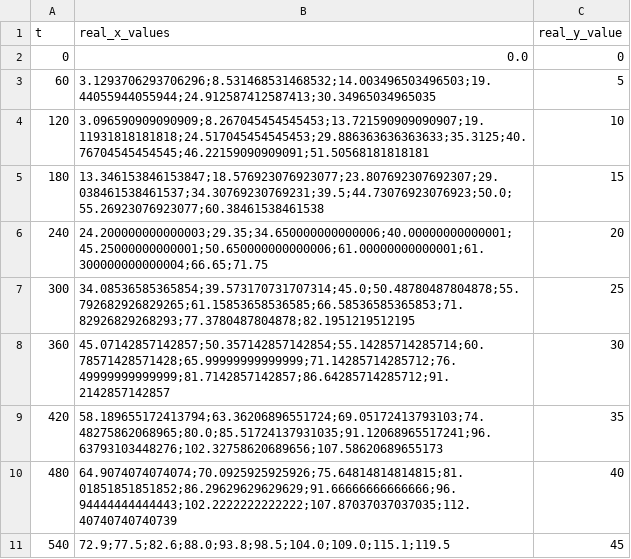
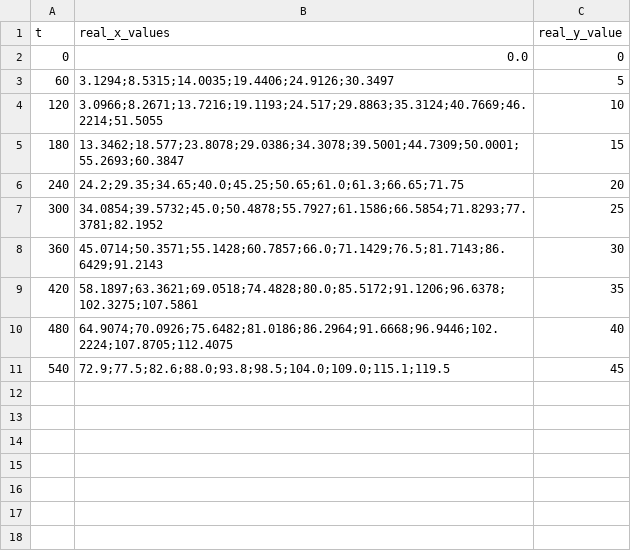
Before and after one commit to The-Matriks/GA2, a CSV file: no1/real_coordinates.csv, drawn as a sheet.

Commit message:
[REFACTOR] use the real values of x in the basis matrix

```diff
--- a/no1/real_coordinates.csv
+++ b/no1/real_coordinates.csv
@@ -2,10 +2,10 @@ t,real_x_values,real_y_value
 0,0.0,0
-60,3.1293706293706296;8.531468531468532;14.003496503496503;19.44055944055944;24.912587412587413;30.34965034965035,5
-120,3.096590909090909;8.267045454545453;13.721590909090907;19.11931818181818;24.517045454545453;29.886363636363633;35.3125;40.76704545454545;46.22159090909091;51.50568181818181,10
-180,13.346153846153847;18.576923076923077;23.807692307692307;29.038461538461537;34.30769230769231;39.5;44.73076923076923;50.0;55.26923076923077;60.38461538461538,15
-240,24.200000000000003;29.35;34.650000000000006;40.00000000000001;45.25000000000001;50.650000000000006;61.00000000000001;61.300000000000004;66.65;71.75,20
-300,34.08536585365854;39.573170731707314;45.0;50.48780487804878;55.792682926829265;61.15853658536585;66.58536585365853;71.82926829268293;77.3780487804878;82.1951219512195,25
-360,45.07142857142857;50.357142857142854;55.14285714285714;60.78571428571428;65.99999999999999;71.14285714285712;76.49999999999999;81.7142857142857;86.64285714285712;91.2142857142857,30
-420,58.189655172413794;63.36206896551724;69.05172413793103;74.48275862068965;80.0;85.51724137931035;91.12068965517241;96.63793103448276;102.32758620689656;107.58620689655173,35
-480,64.9074074074074;70.0925925925926;75.64814814814815;81.01851851851852;86.29629629629629;91.66666666666666;96.94444444444443;102.2222222222222;107.87037037037035;112.40740740740739,40
+60,3.1294;8.5315;14.0035;19.4406;24.9126;30.3497,5
+120,3.0966;8.2671;13.7216;19.1193;24.517;29.8863;35.3124;40.7669;46.2214;51.5055,10
+180,13.3462;18.577;23.8078;29.0386;34.3078;39.5001;44.7309;50.0001;55.2693;60.3847,15
+240,24.2;29.35;34.65;40.0;45.25;50.65;61.0;61.3;66.65;71.75,20
+300,34.0854;39.5732;45.0;50.4878;55.7927;61.1586;66.5854;71.8293;77.3781;82.1952,25
+360,45.0714;50.3571;55.1428;60.7857;66.0;71.1429;76.5;81.7143;86.6429;91.2143,30
+420,58.1897;63.3621;69.0518;74.4828;80.0;85.5172;91.1206;96.6378;102.3275;107.5861,35
+480,64.9074;70.0926;75.6482;81.0186;86.2964;91.6668;96.9446;102.2224;107.8705;112.4075,40
 540,72.9;77.5;82.6;88.0;93.8;98.5;104.0;109.0;115.1;119.5,45
```
Also changed, not shown: 2 other files.
